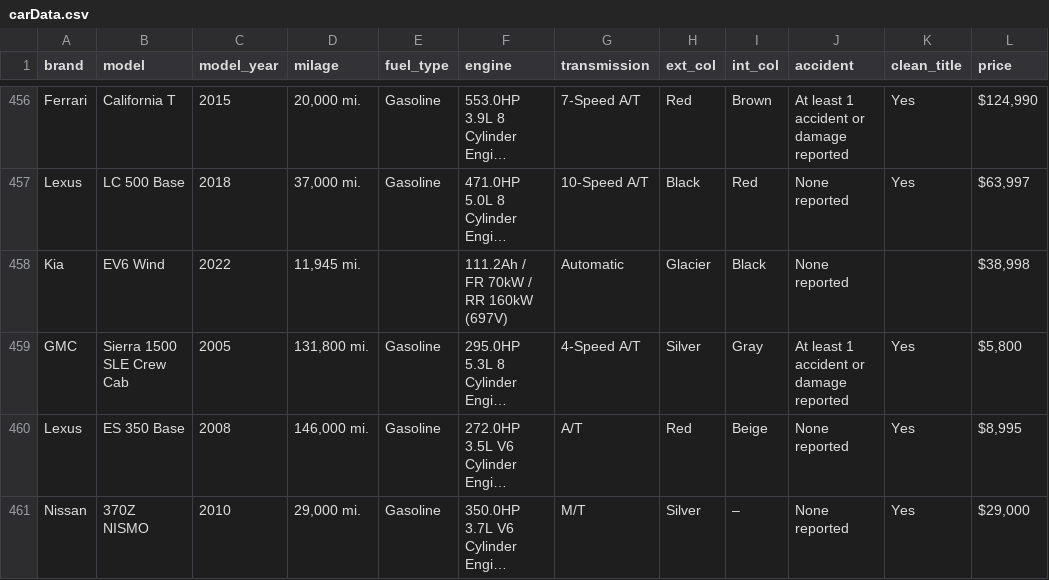
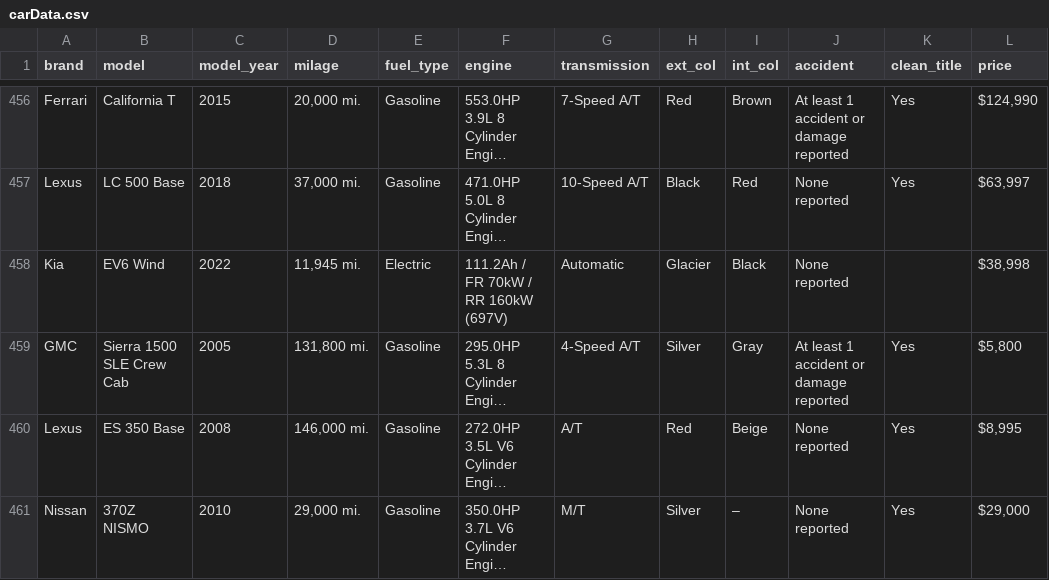
Before and after one commit to amanster22/used-car-price-predictor, a CSV file: carData.csv, drawn as a sheet; only a part is shown, gaps mark what is left out; long unchanged cells end in …; the diff names each change by its address in the sheet, - before the commit and + after, or states it on an @@ line.

Commit message:
cleaned

```diff
--- a/carData.csv
+++ b/carData.csv
-E458 (fuel_type): (empty)
+E458 (fuel_type): Electric
```
Also changed, not shown: 3 other files.
